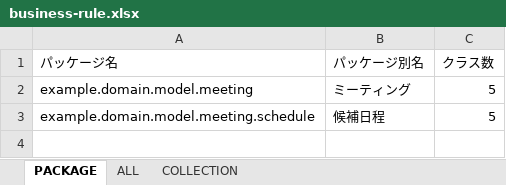
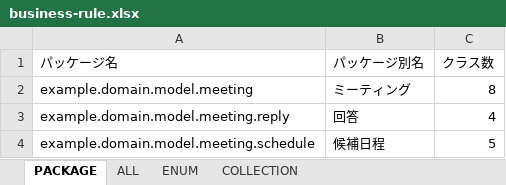
Before and after one commit to ecormaksin/meeting-setup, an Excel workbook: src/main/resources/static/document/jig/business-rule.xlsx, sheet PACKAGE, drawn as a sheet; values as stored, in another font and other column widths than the file's, no borders; the diff names each change by its address in the sheet, - before the commit and + after, or states it on an @@ line.

```diff
--- a/src/main/resources/static/document/jig/business-rule.xlsx (sheet PACKAGE)
+++ b/src/main/resources/static/document/jig/business-rule.xlsx (sheet PACKAGE)
+sheet tab: ENUM
-C2 (クラス数): 5
+C2 (クラス数): 8
+row 3: example.domain.model.meeting.reply | 回答 | 4
```
Also changed, not shown: sheet ALL, sheet COLLECTION, 13 other files.
